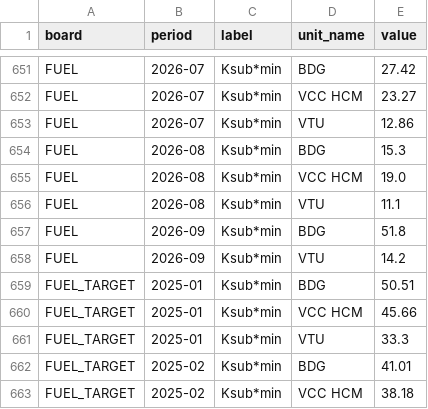
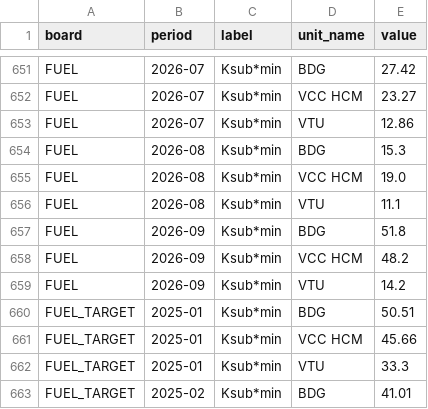
Before and after one commit to vcchcmai-del/portal-vhkt, a CSV file: backend/dong-bo/so-lieu-dashboard.csv, drawn as a sheet; only a part is shown, gaps mark what is left out; the shorter side is filled out with more unchanged rows; the diff names each change by its address in the sheet, - before the commit and + after, or states it on an @@ line.

```diff
--- a/backend/dong-bo/so-lieu-dashboard.csv
+++ b/backend/dong-bo/so-lieu-dashboard.csv
+row 658: FUEL | 2026-09 | Ksub*min | VCC HCM | 48.2
```
